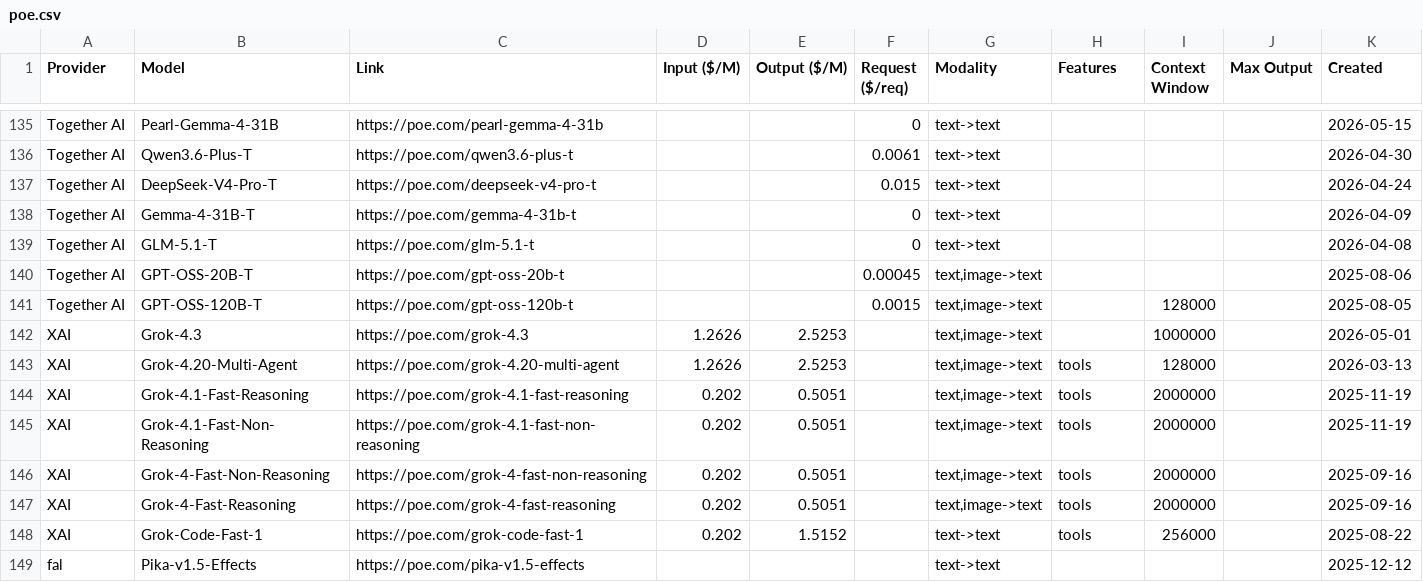
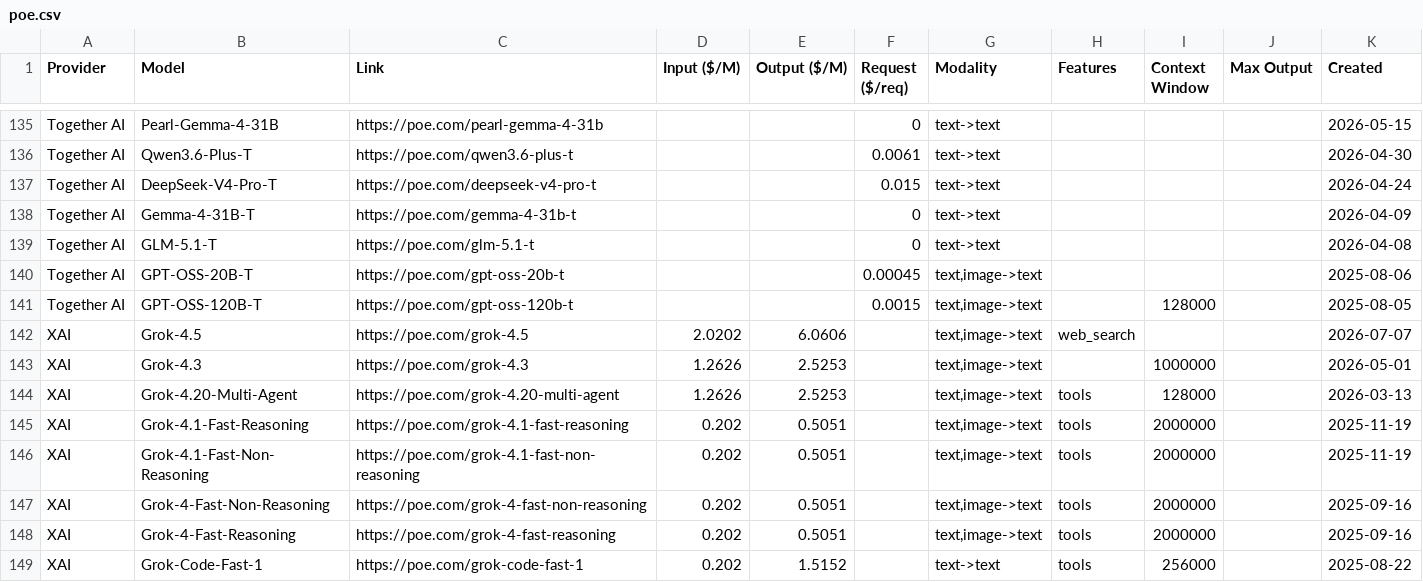
Before and after one commit to hezhizhen/tables-in-markdown, a CSV file: data/poe.csv, drawn as a sheet; only a part is shown, gaps mark what is left out; the shorter side is filled out with more unchanged rows.

```diff
--- a/data/poe.csv
+++ b/data/poe.csv
@@ -141,2 +141,3 @@ Together AI,GPT-OSS-20B-T,https://poe.com/gpt-oss-20b-t,,,0.00045,"text,image->t
 Together AI,GPT-OSS-120B-T,https://poe.com/gpt-oss-120b-t,,,0.0015,"text,image->text",,128000,,2025-08-05
+XAI,Grok-4.5,https://poe.com/grok-4.5,2.0202,6.0606,,"text,image->text",web_search,,,2026-07-07
 XAI,Grok-4.3,https://poe.com/grok-4.3,1.2626,2.5253,,"text,image->text",,1000000,,2026-05-01
```
